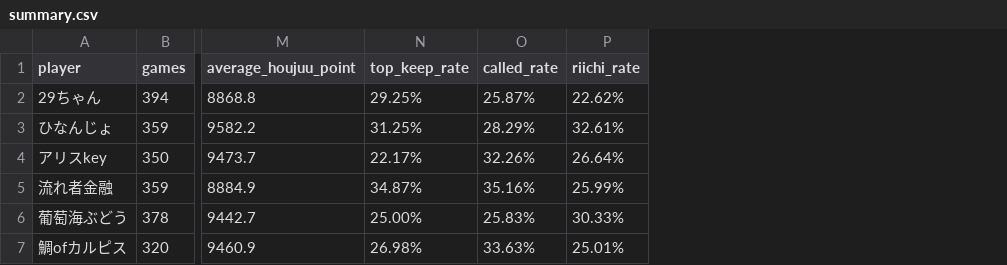
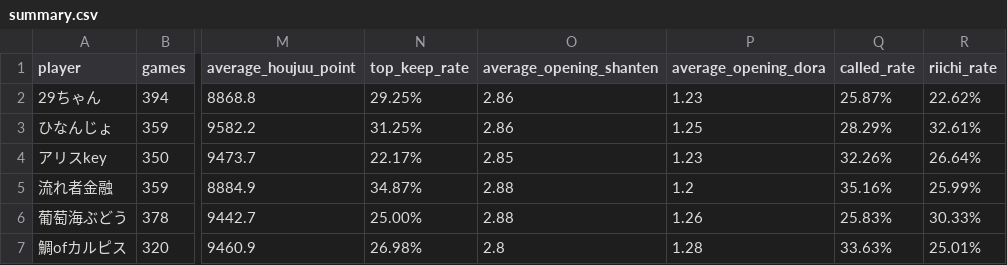
Before and after one commit to saint-chinu/majsoul-league, a CSV file: summary.csv, drawn as a sheet; only a part is shown, gaps mark what is left out; the diff names each change by its address in the sheet, - before the commit and + after, or states it on an @@ line.

Commit message:
Add opening hand quality stats

```diff
--- a/summary.csv
+++ b/summary.csv
+column O (average_opening_shanten), rows 2-7: 2.86 | 2.86 | 2.85 | 2.88 | 2.88 | 2.8
+column P (average_opening_dora), rows 2-7: 1.23 | 1.25 | 1.23 | 1.2 | 1.26 | 1.28
```
Also changed, not shown: 3 other files.
